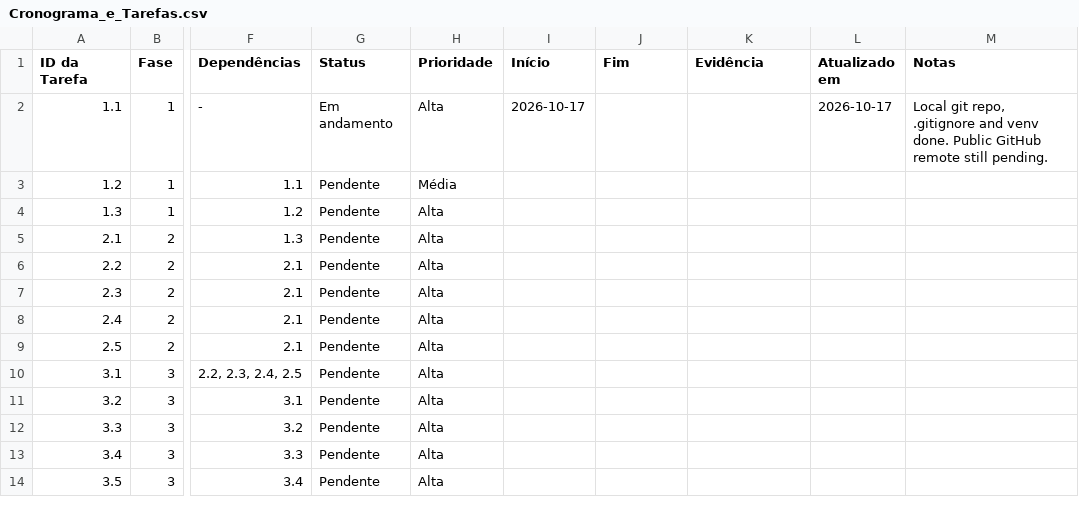
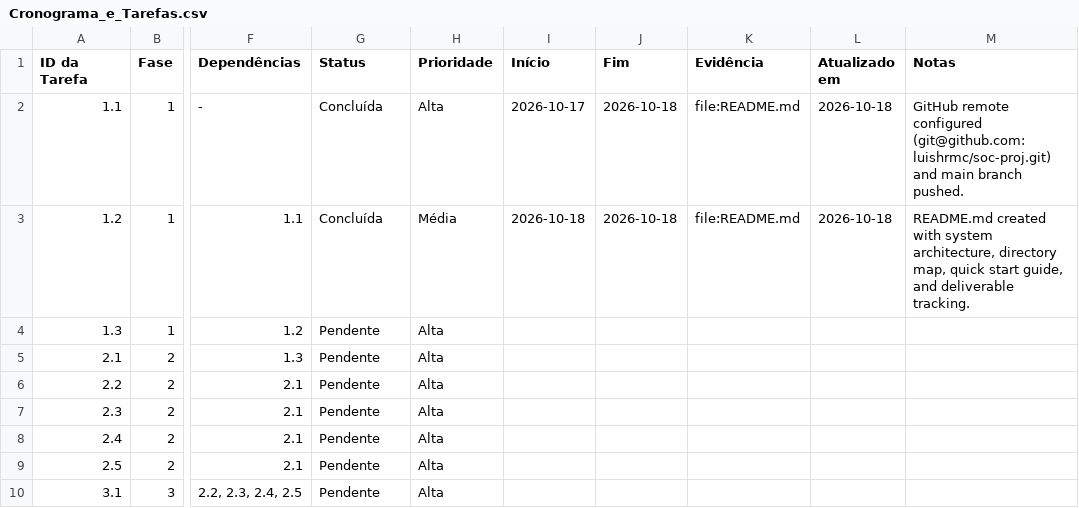
Before and after one commit to luishrmc/soc-proj, a CSV file: utils/plan/Cronograma_e_Tarefas.csv, drawn as a sheet; only a part is shown, gaps mark what is left out; the shorter side is filled out with more unchanged rows; the diff names each change by its address in the sheet, - before the commit and + after, or states it on an @@ line.

Commit message:
docs(plan): complete tasks 1.1 and 1.2, add experimental test plan

```diff
--- a/utils/plan/Cronograma_e_Tarefas.csv
+++ b/utils/plan/Cronograma_e_Tarefas.csv
-G2 (Status): Em andamento
+G2 (Status): Concluída
-J2:J3 (Fim): (empty)
+J2:J3 (Fim): 2026-10-18
-K2:K3 (Evidência): (empty)
+K2:K3 (Evidência): file:README.md
-L2 (Atualizado em): 2026-10-17
+L2 (Atualizado em): 2026-10-18
-M2 (Notas): Local git repo, .gitignore and venv done. Public GitHub remote still pending.
+M2 (Notas): GitHub remote configured (git@github.com:luishrmc/soc-proj.git) and main branch pushed.
-G3 (Status): Pendente
+G3 (Status): Concluída
-I3 (Início): (empty)
+I3 (Início): 2026-10-18
-L3 (Atualizado em): (empty)
+L3 (Atualizado em): 2026-10-18
-M3 (Notas): (empty)
+M3 (Notas): README.md created with system architecture, directory map, quick start guide, and deliverable tracking.
```
Also changed, not shown: 3 other files.
